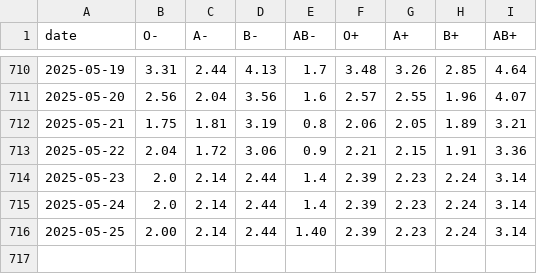
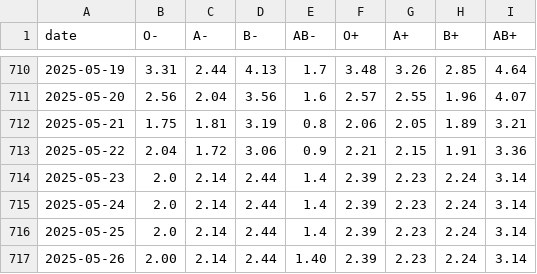
Before and after one commit to svenlatham/nhsbt-blood-levels, a CSV file: platelets.csv, drawn as a sheet; only a part is shown, gaps mark what is left out.

```diff
--- a/platelets.csv
+++ b/platelets.csv
@@ -715,2 +715,3 @@ date,O-,A-,B-,AB-,O+,A+,B+,AB+
 2025-05-24,2.0,2.14,2.44,1.4,2.39,2.23,2.24,3.14
-2025-05-25,2.00,2.14,2.44,1.40,2.39,2.23,2.24,3.14
+2025-05-25,2.0,2.14,2.44,1.4,2.39,2.23,2.24,3.14
+2025-05-26,2.00,2.14,2.44,1.40,2.39,2.23,2.24,3.14
```
Also changed, not shown: blood.csv.
